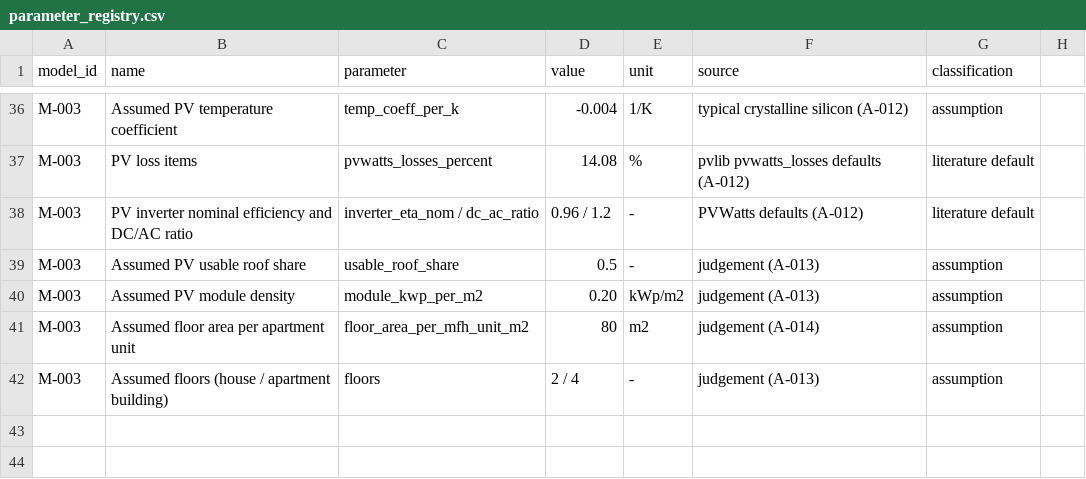
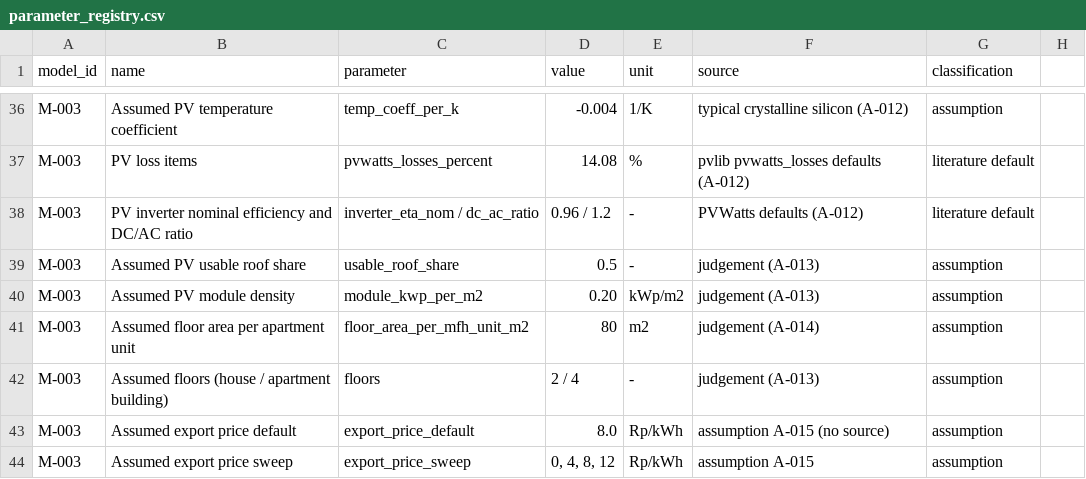
Before and after one commit to aidenfairman12/SuisseCL, a CSV file: docs/models/parameter_registry.csv, drawn as a sheet; only a part is shown, gaps mark what is left out; the diff names each change by its address in the sheet, - before the commit and + after, or states it on an @@ line.

```diff
--- a/docs/models/parameter_registry.csv
+++ b/docs/models/parameter_registry.csv
+row 43: M-003 | Assumed export price default | export_price_default | 8.0 | Rp/kWh | assumption A-015 (no source) | assumption
+row 44: M-003 | Assumed export price sweep | export_price_sweep | 0, 4, 8, 12 | Rp/kWh | assumption A-015 | assumption
```
Also changed, not shown: 8 other files.
